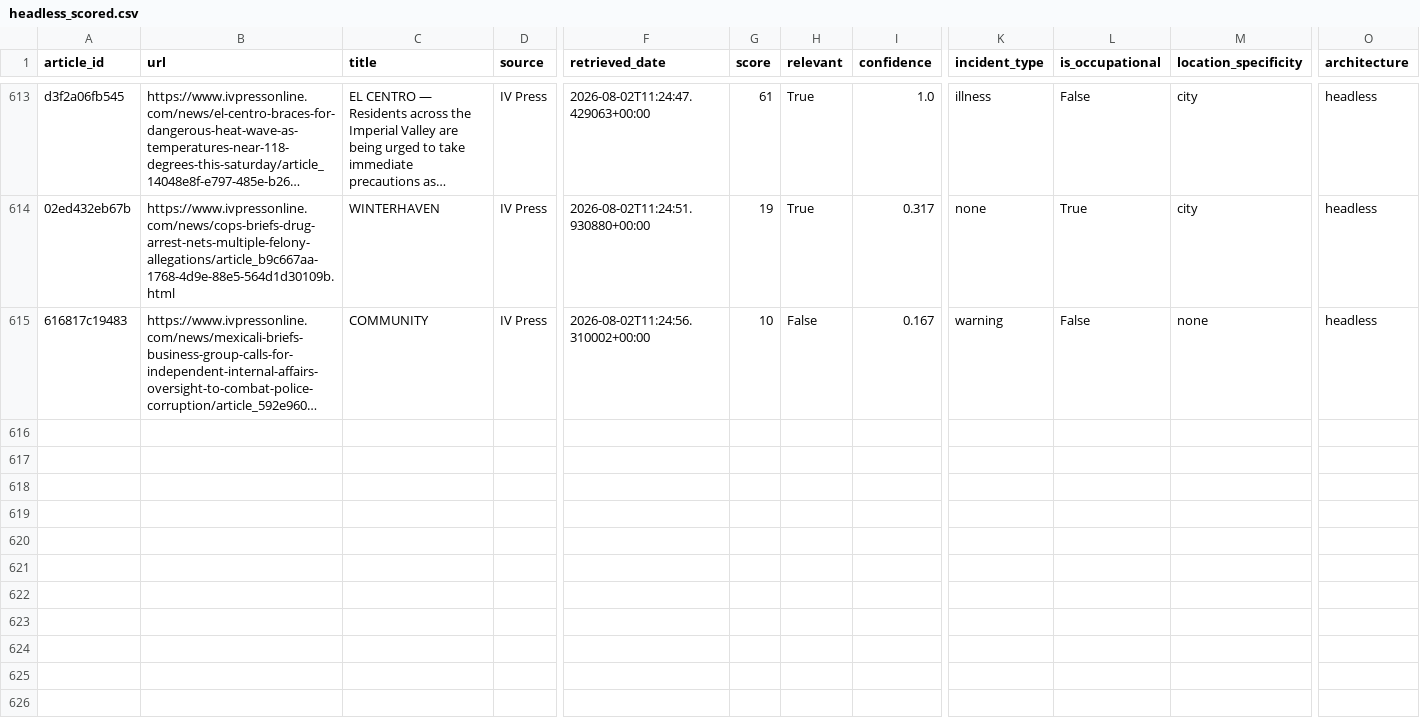
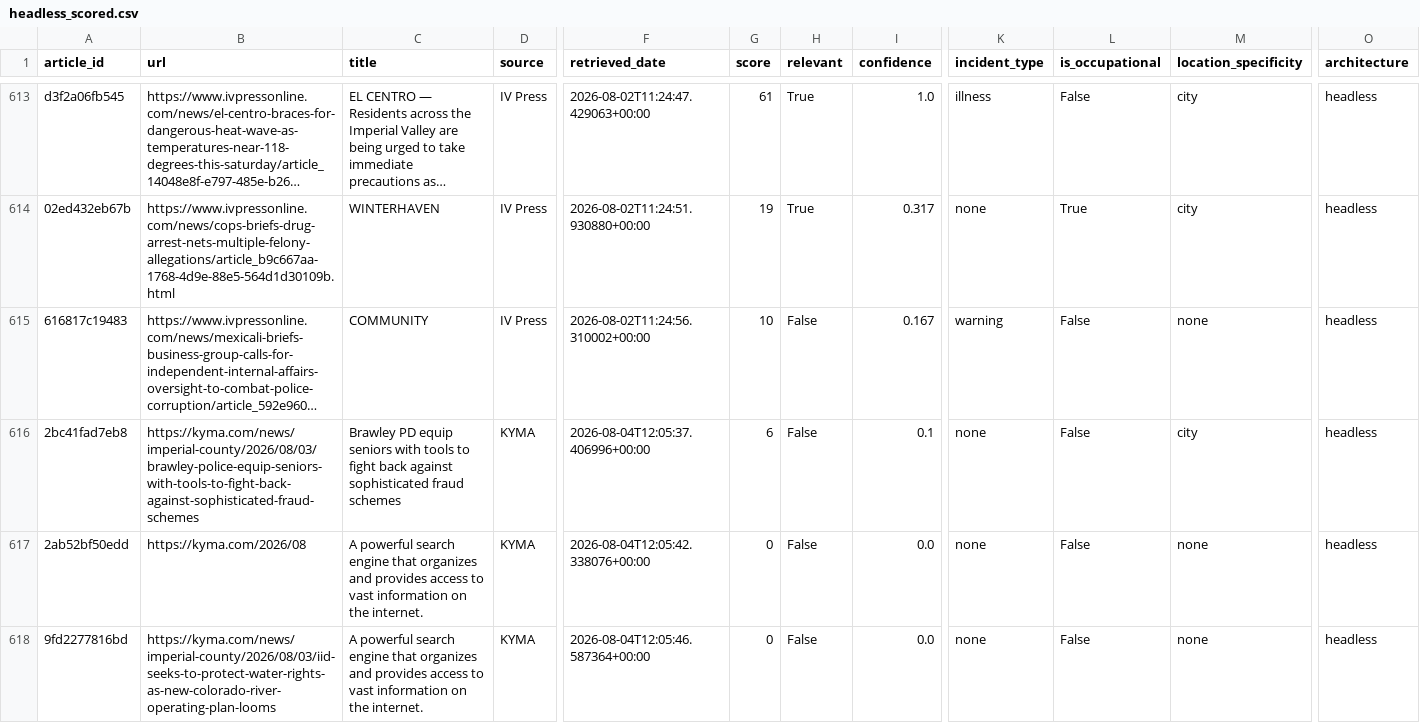
Before and after one commit to theaenache/4branch-iv-heatwatch, a CSV file: data/headless_scored.csv, drawn as a sheet; only a part is shown, gaps mark what is left out; long unchanged cells end in …; rows hold the shown columns only; the diff covers the shown part only; the diff names each change by its address in the sheet, - before the commit and + after, or states it on an @@ line.

```diff
--- a/data/headless_scored.csv
+++ b/data/headless_scored.csv
+row 616: 2bc41fad7eb8 | https://kyma.com/news/imperial-county/2026/08/03/brawley-police-equip-seniors-with-tools-to-fight-back-against-sophisticated-fraud-schemes | Brawley PD equip seniors with tools to fight back against sophisticated fraud schemes | KYMA | 2026-08-04T12:05:37.406996+00:00 | 6 | False | 0.1 | none | False | city | headless
+row 617: 2ab52bf50edd | https://kyma.com/2026/08 | A powerful search engine that organizes and provides access to vast information on the internet. | KYMA | 2026-08-04T12:05:42.338076+00:00 | 0 | False | 0.0 | none | False | none | headless
+row 618: 9fd2277816bd | https://kyma.com/news/imperial-county/2026/08/03/iid-seeks-to-protect-water-rights-as-new-colorado-river-operating-plan-looms | A powerful search engine that organizes and provides access to vast information on the internet. | KYMA | 2026-08-04T12:05:46.587364+00:00 | 0 | False | 0.0 | none | False | none | headless
```
Also changed, not shown: 6 added rows elsewhere in this file, 2 other files.
